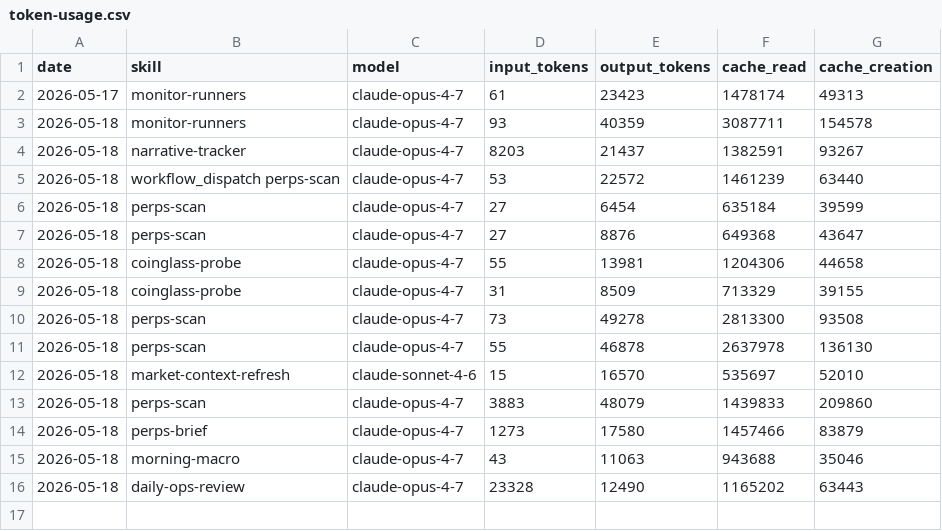
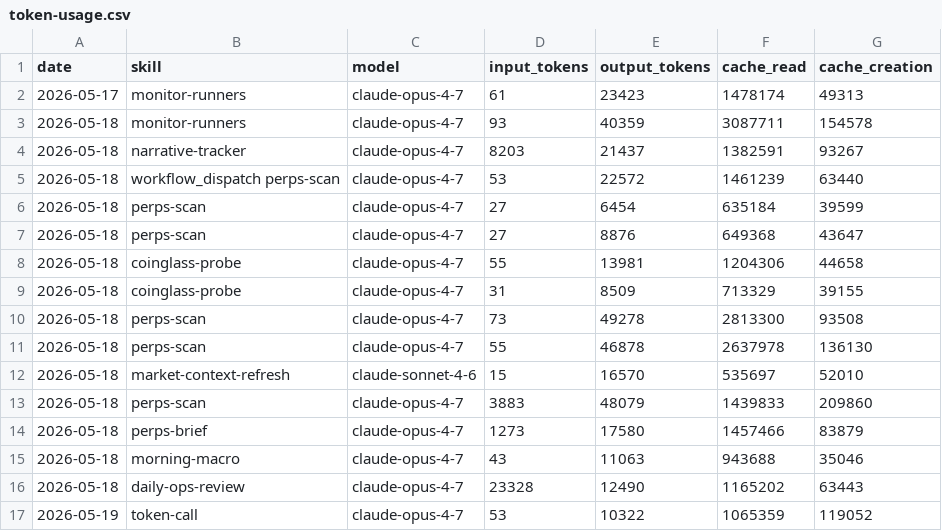
Before and after one commit to aeonfun/aeon, a CSV file: memory/token-usage.csv, drawn as a sheet; the diff names each change by its address in the sheet, - before the commit and + after, or states it on an @@ line.

Commit message:
chore(token-call): auto-commit 2026-05-19

```diff
--- a/memory/token-usage.csv
+++ b/memory/token-usage.csv
+row 17: 2026-05-19 | token-call | claude-opus-4-7 | 53 | 10322 | 1065359 | 119052
```
Also changed, not shown: 7 other files.
